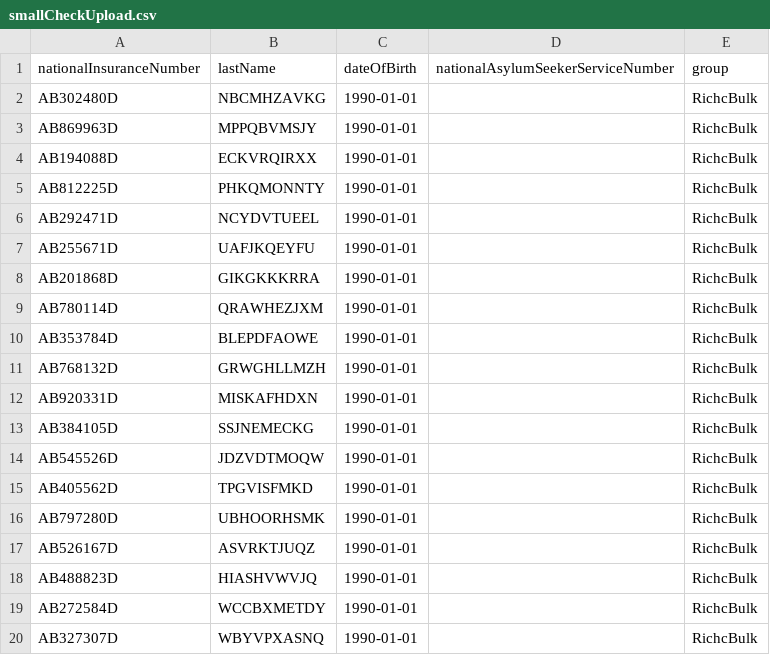
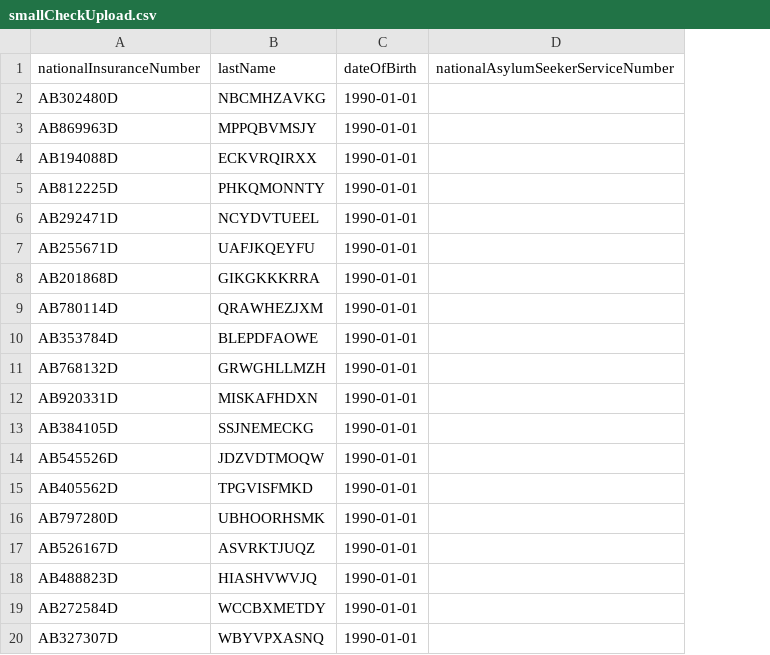
Before and after one commit to DFE-Digital/check-your-eligibility, a CSV file: ImportData/smallCheckUpload.csv, drawn as a sheet; the diff names each change by its address in the sheet, - before the commit and + after, or states it on an @@ line.

Commit message:
merge

```diff
--- a/ImportData/smallCheckUpload.csv
+++ b/ImportData/smallCheckUpload.csv
-column E (group), rows 2-20: all RichcBulk
```
